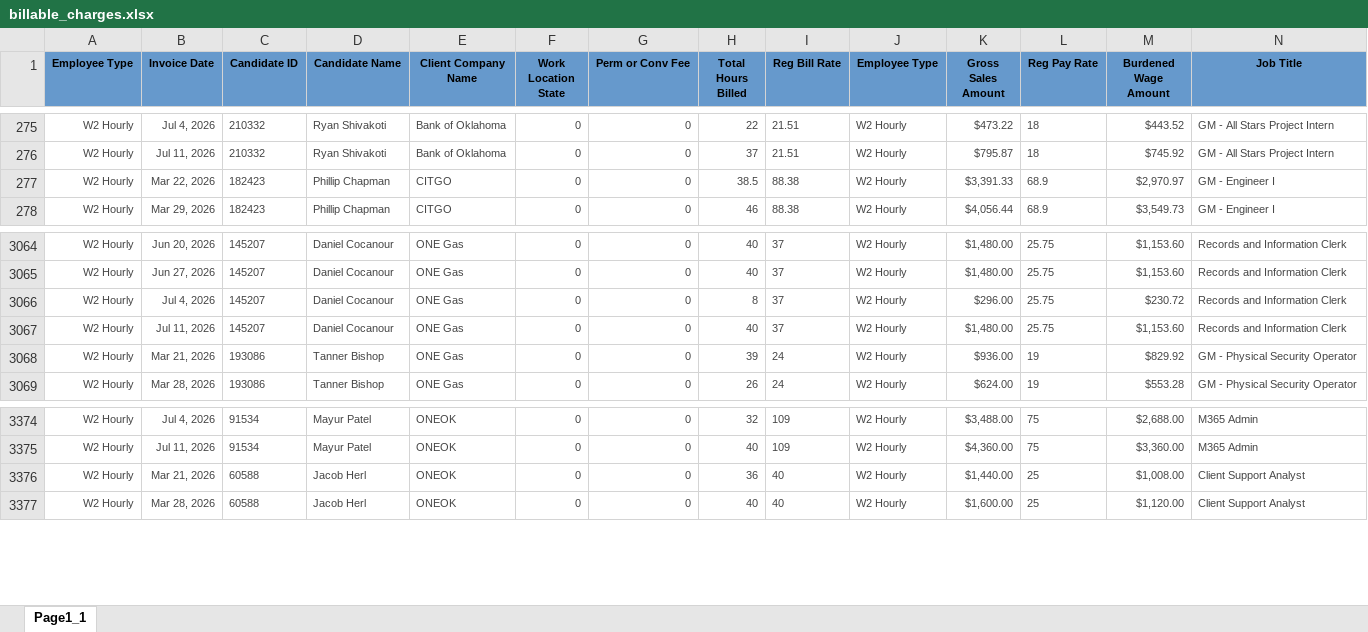
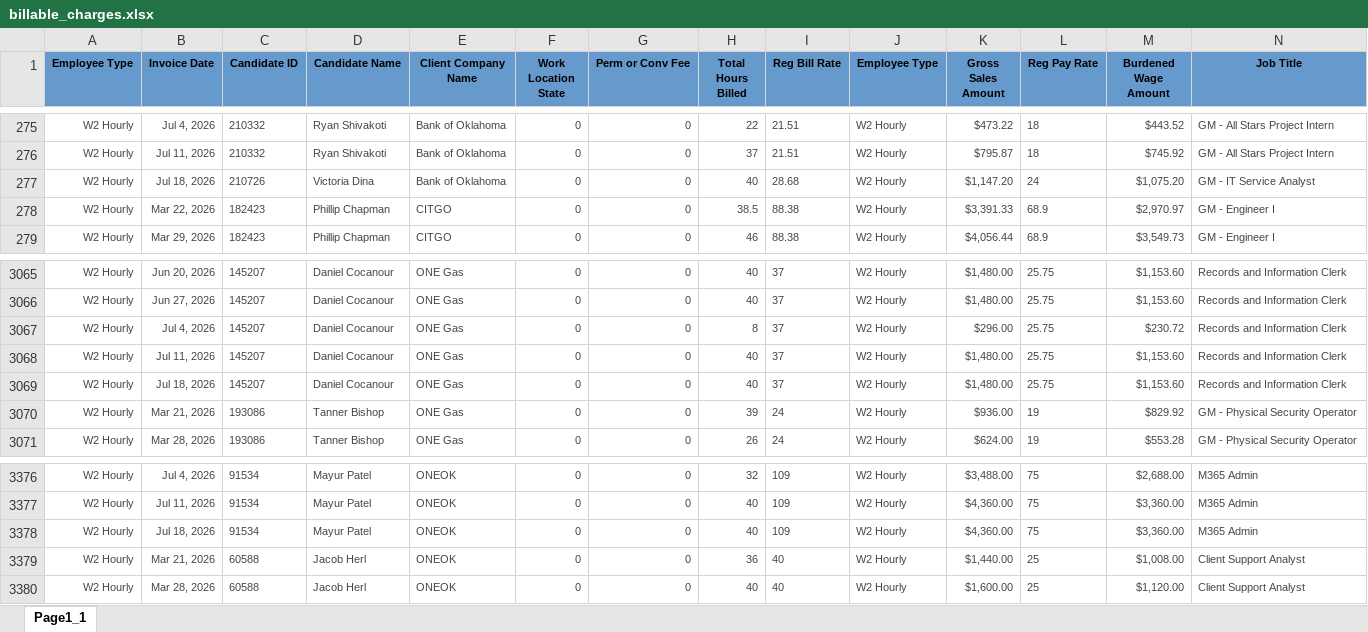
Before and after one commit to Pwilson37OTS/oaktree-invoice-reconciler, an Excel workbook: data/billable_charges.xlsx, sheet Page1_1, drawn as a sheet; only a part is shown, gaps mark what is left out; values as stored, in another font and other column widths than the file's, no borders; rows hold the shown columns only; the diff names each change by its address in the sheet, - before the commit and + after, or states it on an @@ line.

Commit message:
Refresh data 2026-07-18 12:15

```diff
--- a/data/billable_charges.xlsx (sheet Page1_1)
+++ b/data/billable_charges.xlsx (sheet Page1_1)
+row 277: W2 Hourly | Jul 18, 2026 | 210726 | Victoria Dina | Bank of Oklahoma | 0 | 0 | 40 | 28.68 | W2 Hourly | $1,147.20 | 24 | $1,075.20 | GM - IT Service Analyst
+row 3069: W2 Hourly | Jul 18, 2026 | 145207 | Daniel Cocanour | ONE Gas | 0 | 0 | 40 | 37 | W2 Hourly | $1,480.00 | 25.75 | $1,153.60 | Records and Information Clerk
+row 3378: W2 Hourly | Jul 18, 2026 | 91534 | Mayur Patel | ONEOK | 0 | 0 | 40 | 109 | W2 Hourly | $4,360.00 | 75 | $3,360.00 | M365 Admin
```
Also changed, not shown: data/audit_rev_ots.xlsx, data/billable_charges_CTS.xlsx.
